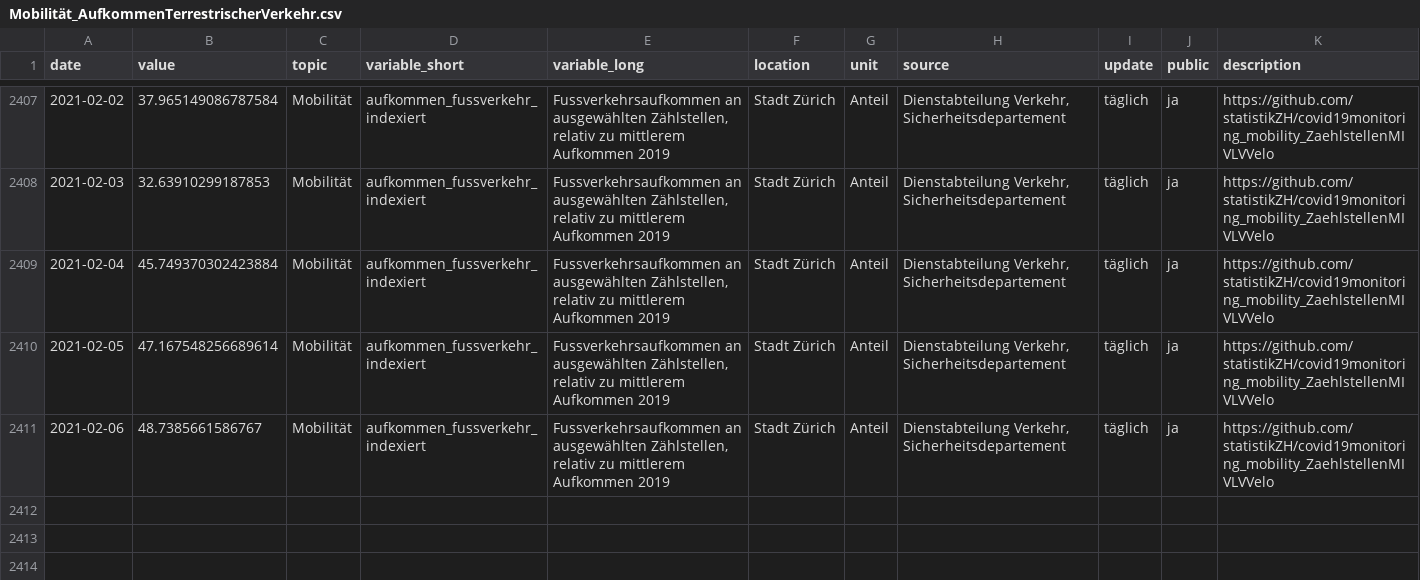
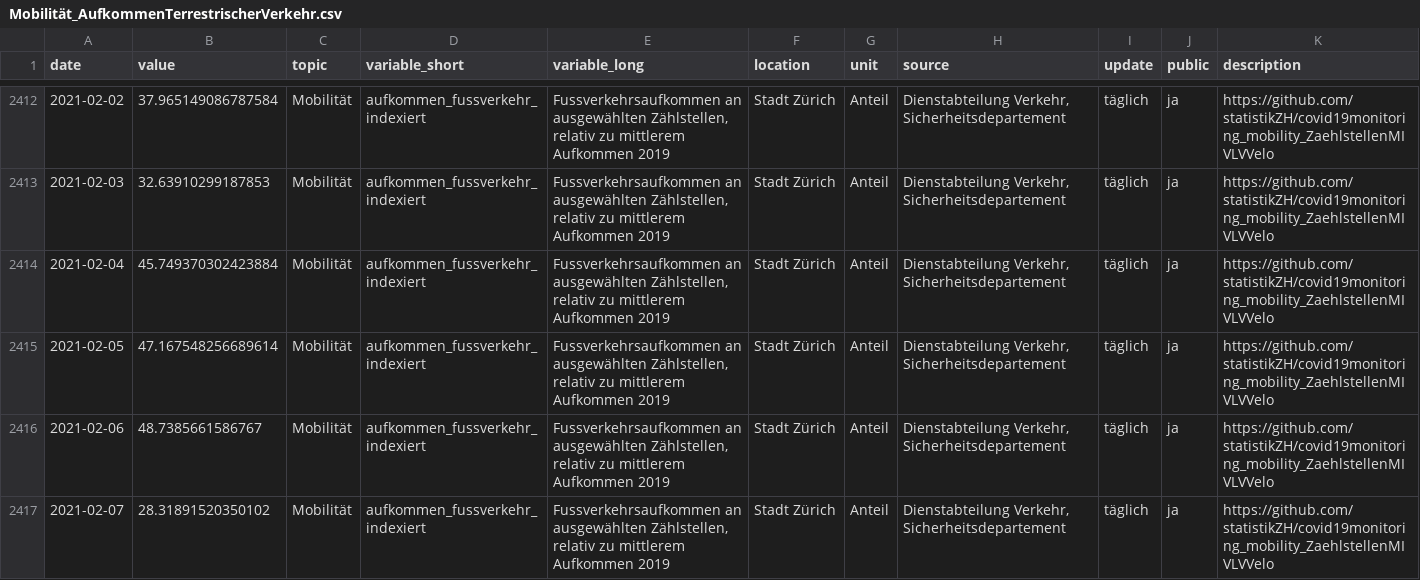
Before and after one commit to statistikZH/covid19monitoring_mobility_ZaehlstellenMIVLVVelo, a CSV file: Mobilität_AufkommenTerrestrischerVerkehr.csv, drawn as a sheet; only a part is shown, gaps mark what is left out; the diff covers the shown part only; the diff names each change by its address in the sheet, - before the commit and + after, or states it on an @@ line.

```diff
--- a/Mobilität_AufkommenTerrestrischerVerkehr.csv
+++ b/Mobilität_AufkommenTerrestrischerVerkehr.csv
+row 2417: 2021-02-07 | 28.31891520350102 | Mobilität | aufkommen_fussverkehr_indexiert | Fussverkehrsaufkommen an ausgewählten Zählstellen, relativ zu mittlerem Aufkommen 2019 | Stadt Zürich | Anteil | Dienstabteilung Verkehr, Sicherheitsdepartement | täglich | ja | https://github.com/statistikZH/covid19monitoring_mobility_ZaehlstellenMIVLVVelo
```
Also changed, not shown: 5 added rows elsewhere in this file.
